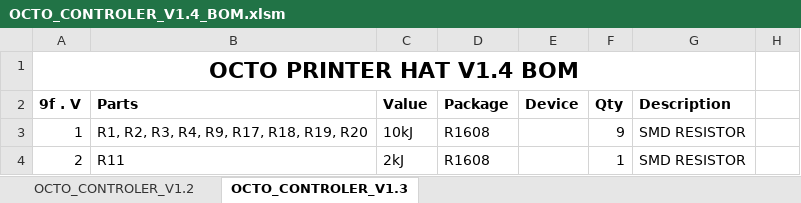
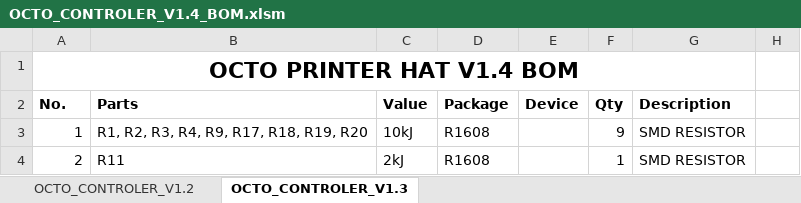
Before and after one commit to mocona05/OCTO-PRINTER-CONTROLER, an Excel workbook: HW/OCTO_CONTROLER_V1.4_BOM.xlsm, sheet OCTO_CONTROLER_V1.3, drawn as a sheet; only a part is shown; values as stored, in another font and other column widths than the file's, no borders; charts and pictures not drawn; the diff names each change by its address in the sheet, - before the commit and + after, or states it on an @@ line.

```diff
--- a/HW/OCTO_CONTROLER_V1.4_BOM.xlsm (sheet OCTO_CONTROLER_V1.3)
+++ b/HW/OCTO_CONTROLER_V1.4_BOM.xlsm (sheet OCTO_CONTROLER_V1.3)
-A2: 9f . V
+A2: No.
```
Also changed, not shown: charts or pictures, 1 other file.
